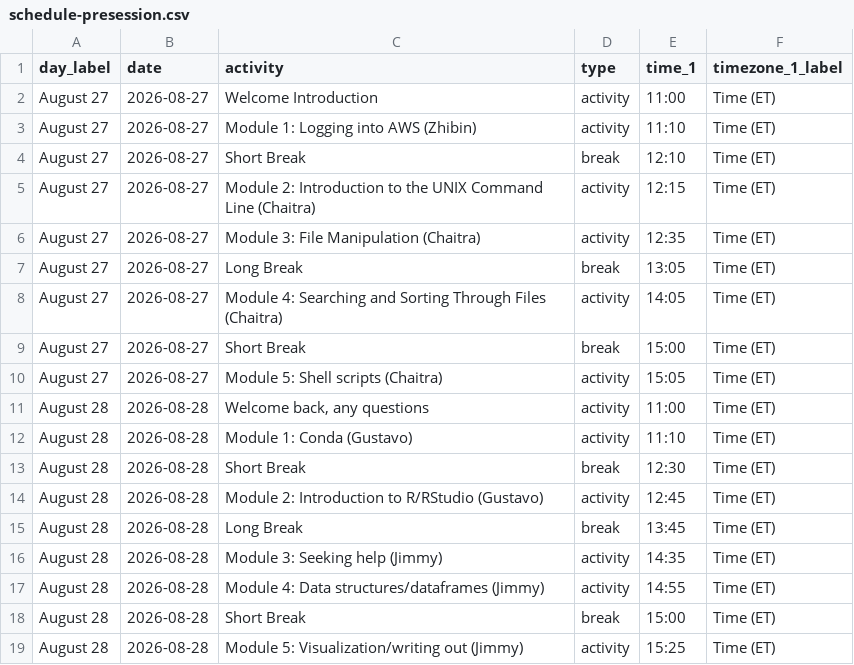
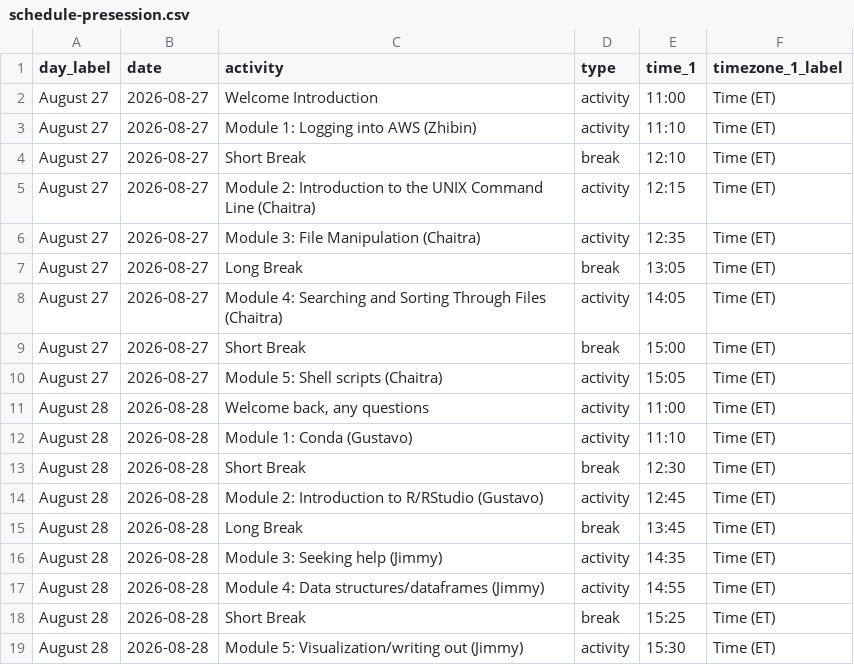
Before and after one commit to bioinformaticsdotca/MIC_Gue-2609, a CSV file: schedule-presession.csv, drawn as a sheet.

Commit message:
presession timing correction

```diff
--- a/schedule-presession.csv
+++ b/schedule-presession.csv
@@ -17,3 +17,3 @@ August 28,2026-08-28,Module 3: Seeking help (Jimmy),activity,14:35,"Time (ET)"
 August 28,2026-08-28,Module 4: Data structures/dataframes (Jimmy),activity,14:55,"Time (ET)"
-August 28,2026-08-28,Short Break,break,15:00,"Time (ET)"
-August 28,2026-08-28,Module 5: Visualization/writing out (Jimmy),activity,15:25,"Time (ET)"
+August 28,2026-08-28,Short Break,break,15:25,"Time (ET)"
+August 28,2026-08-28,Module 5: Visualization/writing out (Jimmy),activity,15:30,"Time (ET)"
```
Also changed, not shown: 2 other files.
